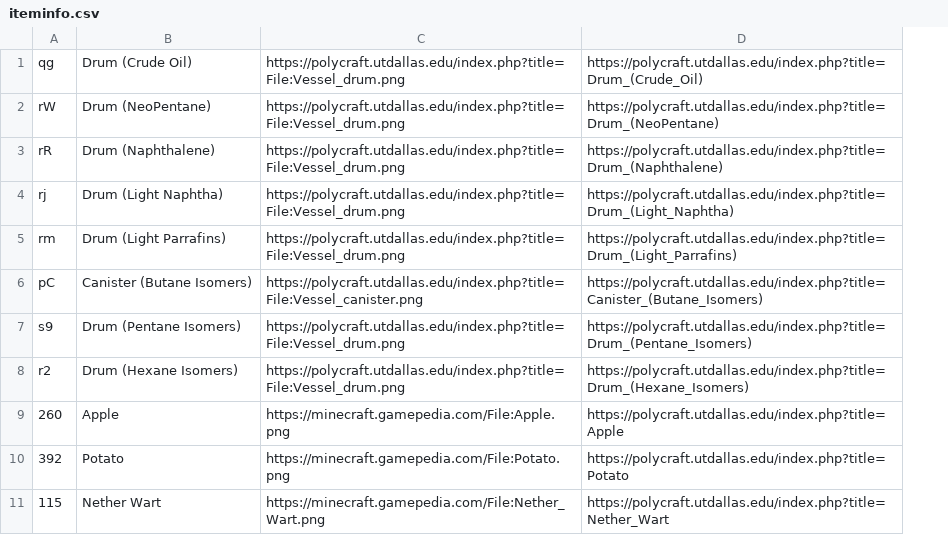
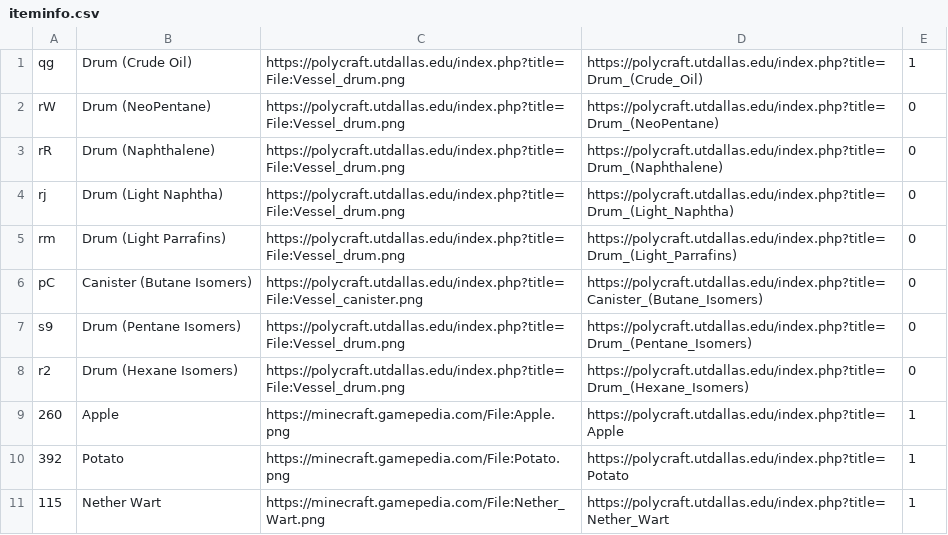
Before and after one commit to CPVazquez/3354-MEK-TEK, a CSV file: Database/Polycraft/iteminfo.csv, drawn as a sheet; only a part is shown; the diff names each change by its address in the sheet, - before the commit and + after, or states it on an @@ line.

Commit message:
updated iteminfo and test.db

```diff
--- a/Database/Polycraft/iteminfo.csv
+++ b/Database/Polycraft/iteminfo.csv
+column E, rows 1-11: 1 | 0 | 0 | 0 | 0 | 0 | 0 | 0 | 1 | 1 | 1
```
Also changed, not shown: 1 other file.
